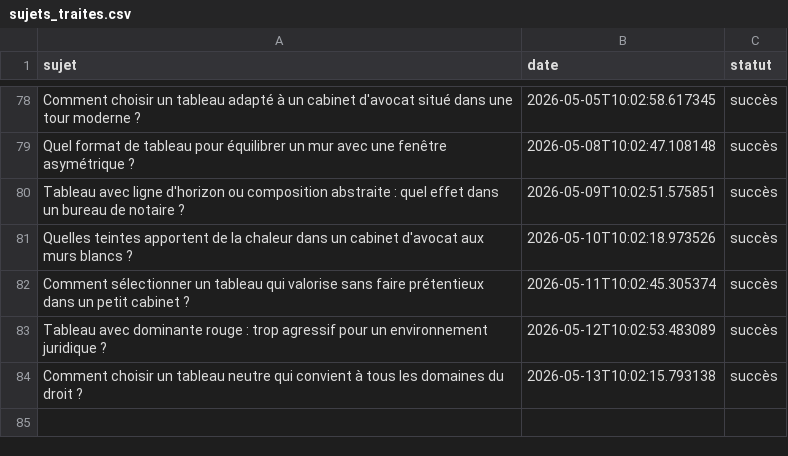
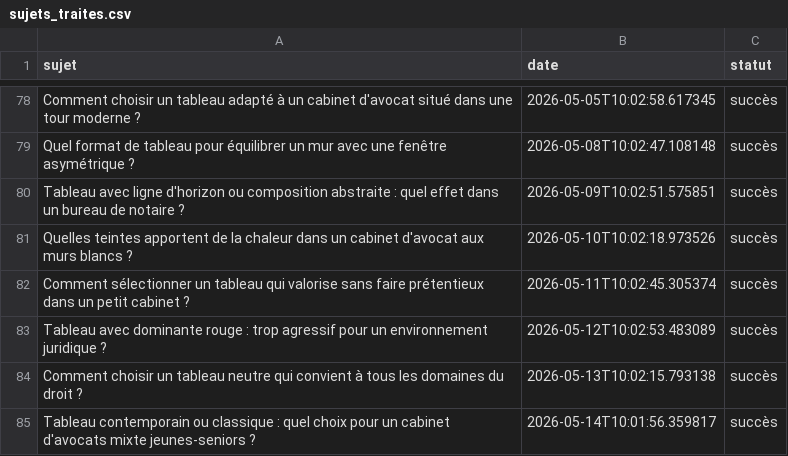
Before and after one commit to Metalosmose21/Cabinet-avocat-2, a CSV file: sujets_traites.csv, drawn as a sheet; only a part is shown, gaps mark what is left out.

```diff
--- a/sujets_traites.csv
+++ b/sujets_traites.csv
@@ -84 +84,2 @@ Tableau avec dominante rouge : trop agressif pour un environnement juridique ?,2
 Comment choisir un tableau neutre qui convient à tous les domaines du droit ?,2026-05-13T10:02:15.793138,succès
+Tableau contemporain ou classique : quel choix pour un cabinet d'avocats mixte jeunes-seniors ?,2026-05-14T10:01:56.359817,succès
```
Also changed, not shown: sujets.csv.
